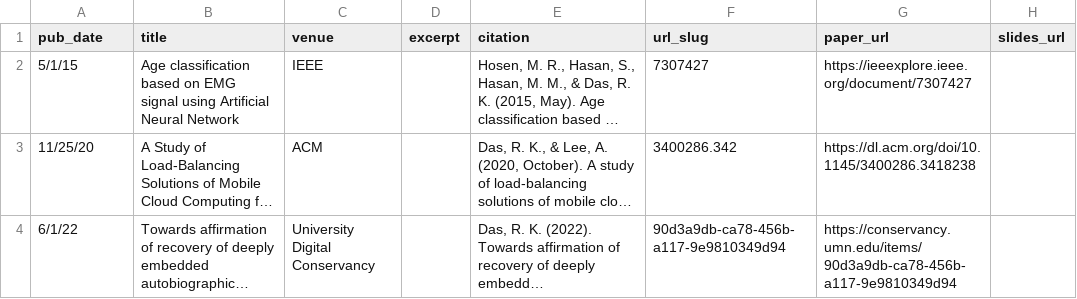
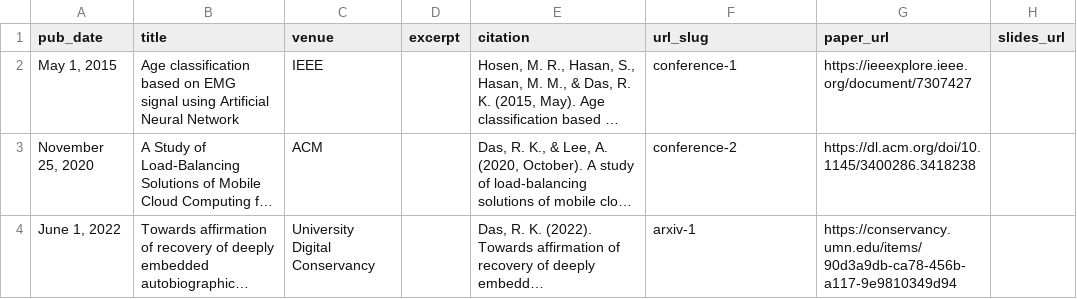
Before and after one commit to rupakdas18/rupakdas18.github.io, a TSV file: markdown_generator/publications.tsv, drawn as a sheet; long unchanged cells end in …; the diff names each change by its address in the sheet, - before the commit and + after, or states it on an @@ line.

```diff
--- a/markdown_generator/publications.tsv
+++ b/markdown_generator/publications.tsv
-A2 (pub_date): 5/1/15
+A2 (pub_date): May 1, 2015
-F2 (url_slug): 7307427
+F2 (url_slug): conference-1
-A3 (pub_date): 11/25/20
+A3 (pub_date): November 25, 2020
-F3 (url_slug): 3400286.342
+F3 (url_slug): conference-2
-A4 (pub_date): 6/1/22
+A4 (pub_date): June 1, 2022
-F4 (url_slug): 90d3a9db-ca78-456b-a117-9e9810349d94
+F4 (url_slug): arxiv-1
```
Also changed, not shown: 4 other files.
